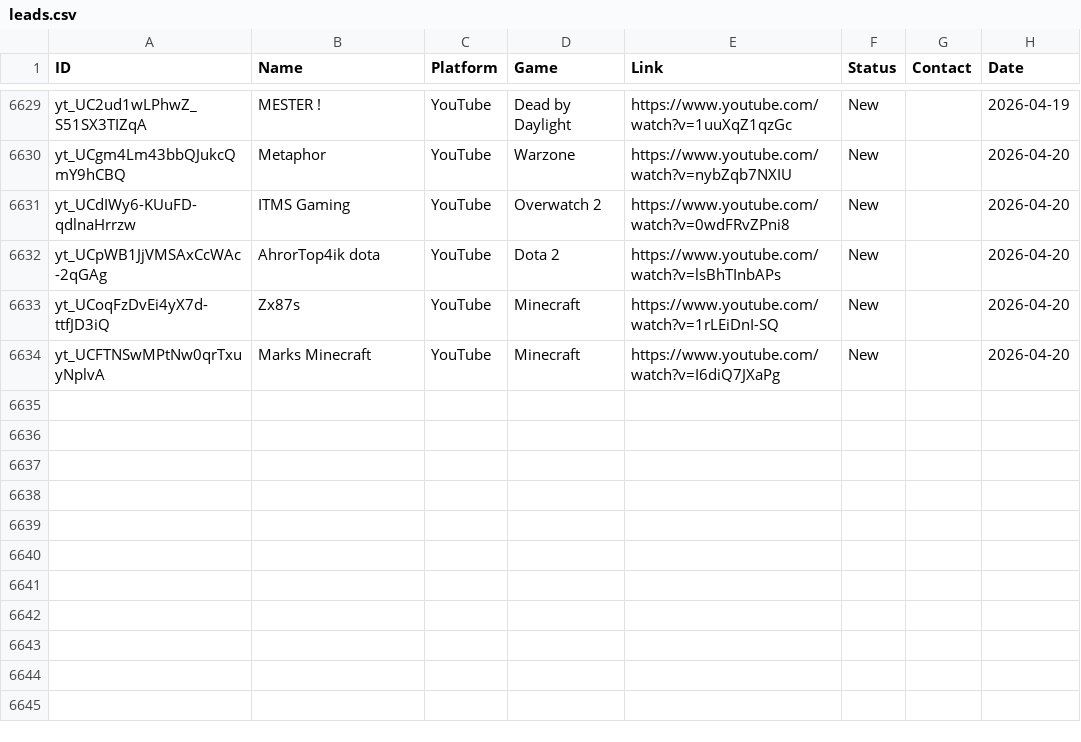
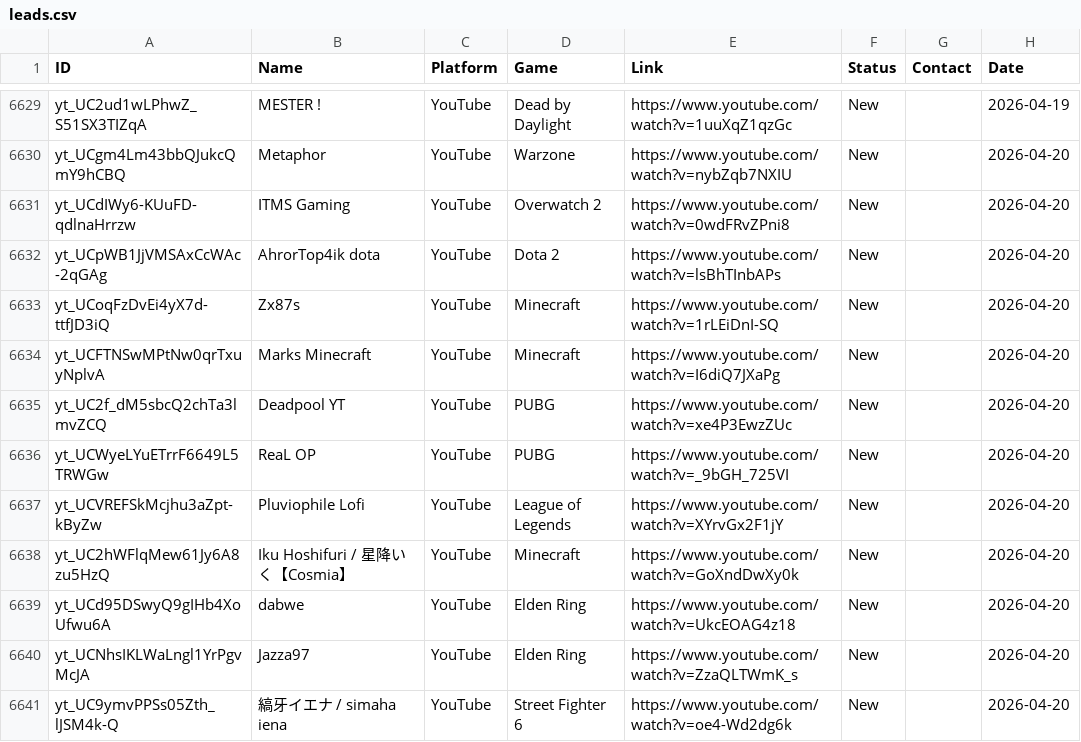
Before and after one commit to Tatarlibrarian/twitch-scraper, a CSV file: leads.csv, drawn as a sheet; only a part is shown, gaps mark what is left out; the diff names each change by its address in the sheet, - before the commit and + after, or states it on an @@ line.

```diff
--- a/leads.csv
+++ b/leads.csv
+row 6635: yt_UC2f_dM5sbcQ2chTa3lmvZCQ | Deadpool YT | YouTube | PUBG | https://www.youtube.com/watch?v=xe4P3EwzZUc | New |  | 2026-04-20
+row 6636: yt_UCWyeLYuETrrF6649L5TRWGw | ReaL OP | YouTube | PUBG | https://www.youtube.com/watch?v=_9bGH_725VI | New |  | 2026-04-20
+row 6637: yt_UCVREFSkMcjhu3aZpt-kByZw | Pluviophile Lofi | YouTube | League of Legends | https://www.youtube.com/watch?v=XYrvGx2F1jY | New |  | 2026-04-20
+row 6638: yt_UC2hWFlqMew61Jy6A8zu5HzQ | Iku Hoshifuri / 星降いく【Cosmia】 | YouTube | Minecraft | https://www.youtube.com/watch?v=GoXndDwXy0k | New |  | 2026-04-20
+row 6639: yt_UCd95DSwyQ9gIHb4XoUfwu6A | dabwe | YouTube | Elden Ring | https://www.youtube.com/watch?v=UkcEOAG4z18 | New |  | 2026-04-20
+row 6640: yt_UCNhsIKLWaLngl1YrPgvMcJA | Jazza97 | YouTube | Elden Ring | https://www.youtube.com/watch?v=ZzaQLTWmK_s | New |  | 2026-04-20
+row 6641: yt_UC9ymvPPSs05Zth_lJSM4k-Q | 縞牙イエナ / simaha iena | YouTube | Street Fighter 6 | https://www.youtube.com/watch?v=oe4-Wd2dg6k | New |  | 2026-04-20
```
